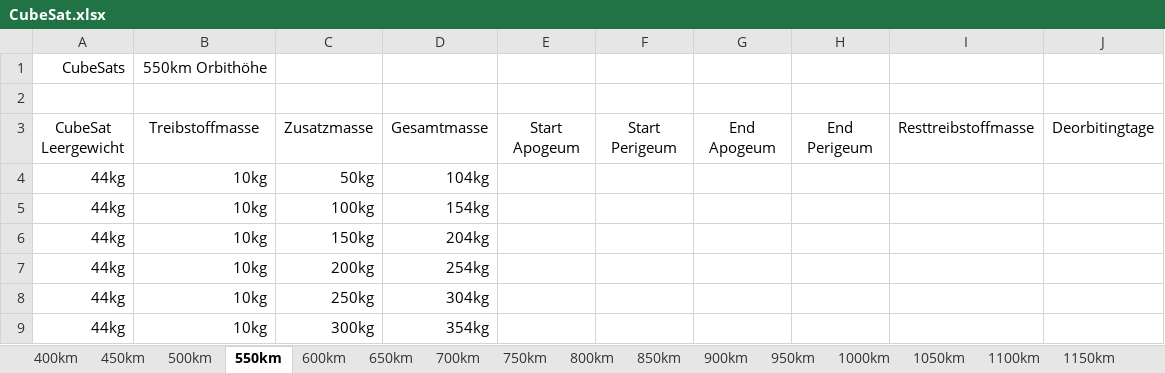
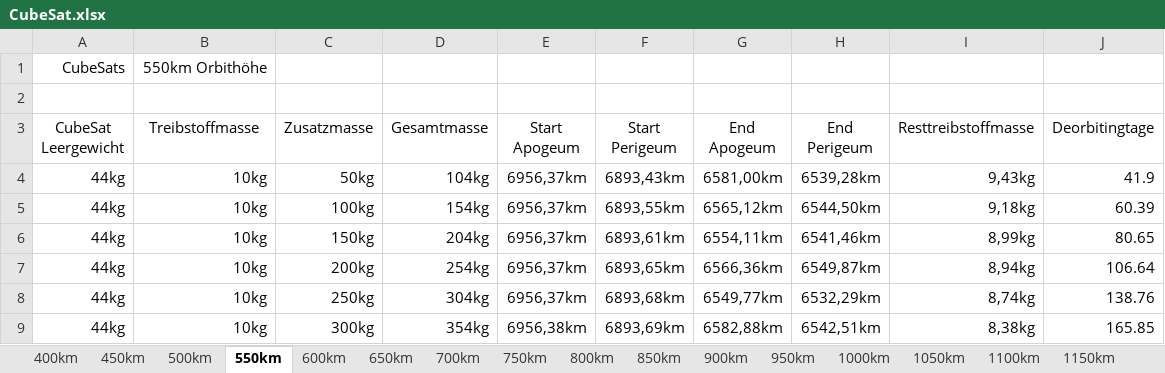
Before and after one commit to MarcStr/CubeSat-Based_ADR_Projekt_SoSe2019, an Excel workbook: GMAT/CubeSat.xlsx, sheet 550km, drawn as a sheet; only a part is shown; values as stored, in another font and other column widths than the file's, no borders; the diff covers the shown part only; the diff names each change by its address in the sheet, - before the commit and + after, or states it on an @@ line.

```diff
--- a/GMAT/CubeSat.xlsx (sheet 550km)
+++ b/GMAT/CubeSat.xlsx (sheet 550km)
-E4:E8 (Start Apogeum): (empty)
+E4:E8 (Start Apogeum): 6956,37km
-F4 (Start Perigeum): (empty)
+F4 (Start Perigeum): 6893,43km
-G4 (End Apogeum): (empty)
+G4 (End Apogeum): 6581,00km
-H4 (End Perigeum): (empty)
+H4 (End Perigeum): 6539,28km
-I4 (Resttreibstoffmasse): (empty)
+I4 (Resttreibstoffmasse): 9,43kg
-J4 (Deorbitingtage): (empty)
+J4 (Deorbitingtage): 41.9
-F5 (Start Perigeum): (empty)
+F5 (Start Perigeum): 6893,55km
-G5 (End Apogeum): (empty)
+G5 (End Apogeum): 6565,12km
-H5 (End Perigeum): (empty)
+H5 (End Perigeum): 6544,50km
-I5 (Resttreibstoffmasse): (empty)
+I5 (Resttreibstoffmasse): 9,18kg
-J5 (Deorbitingtage): (empty)
+J5 (Deorbitingtage): 60.39
-F6 (Start Perigeum): (empty)
+F6 (Start Perigeum): 6893,61km
-G6 (End Apogeum): (empty)
+G6 (End Apogeum): 6554,11km
-H6 (End Perigeum): (empty)
+H6 (End Perigeum): 6541,46km
-I6 (Resttreibstoffmasse): (empty)
+I6 (Resttreibstoffmasse): 8,99kg
-J6 (Deorbitingtage): (empty)
+J6 (Deorbitingtage): 80.65
-F7 (Start Perigeum): (empty)
+F7 (Start Perigeum): 6893,65km
-G7 (End Apogeum): (empty)
+G7 (End Apogeum): 6566,36km
-H7 (End Perigeum): (empty)
+H7 (End Perigeum): 6549,87km
-I7 (Resttreibstoffmasse): (empty)
+I7 (Resttreibstoffmasse): 8,94kg
-J7 (Deorbitingtage): (empty)
+J7 (Deorbitingtage): 106.64
-F8 (Start Perigeum): (empty)
+F8 (Start Perigeum): 6893,68km
-G8 (End Apogeum): (empty)
+G8 (End Apogeum): 6549,77km
-H8 (End Perigeum): (empty)
+H8 (End Perigeum): 6532,29km
-I8 (Resttreibstoffmasse): (empty)
+I8 (Resttreibstoffmasse): 8,74kg
-J8 (Deorbitingtage): (empty)
+J8 (Deorbitingtage): 138.76
-E9 (Start Apogeum): (empty)
+E9 (Start Apogeum): 6956,38km
-F9 (Start Perigeum): (empty)
+F9 (Start Perigeum): 6893,69km
-G9 (End Apogeum): (empty)
+G9 (End Apogeum): 6582,88km
-H9 (End Perigeum): (empty)
+H9 (End Perigeum): 6542,51km
-I9 (Resttreibstoffmasse): (empty)
+I9 (Resttreibstoffmasse): 8,38kg
-J9 (Deorbitingtage): (empty)
+J9 (Deorbitingtage): 165.85
```
Also changed, not shown: 30 edited cells elsewhere in this sheet, sheet 500km, sheet 600km, sheet 650km, sheet 400km, sheet 450km, sheet 700km, 5 more sheets.
